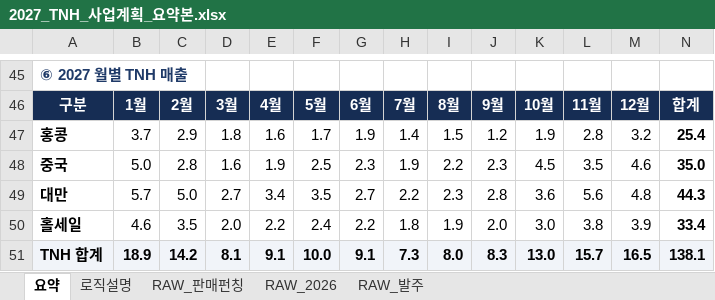
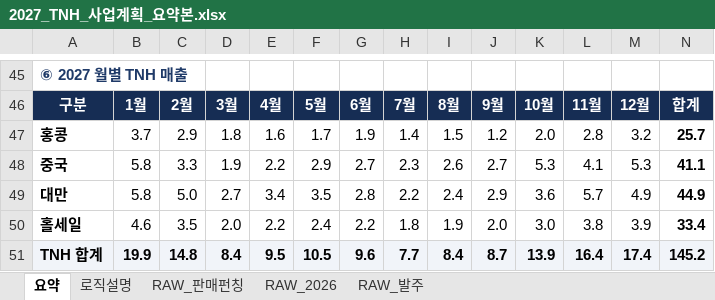
Before and after one commit to kimi-0101/-, an Excel workbook: 2027_TNH_사업계획_요약본.xlsx, sheet 요약, drawn as a sheet; only a part is shown, gaps mark what is left out; values as stored, in another font and other column widths than the file's, no borders; charts and pictures and conditional formats not drawn; removed rows and columns are numbered as before the commit, all else as after; the diff covers the shown part only; the diff names each change by its address in the sheet, - before the commit and + after, or states it on an @@ line.

```diff
--- a/2027_TNH_사업계획_요약본.xlsx (sheet 요약)
+++ b/2027_TNH_사업계획_요약본.xlsx (sheet 요약)
-K47: 1.9
+K47: 2.0
-N47: 25.4
+N47: 25.7
-row 48: 중국 | 5.0 | 2.8 | 1.6 | 1.9 | 2.5 | 2.3 | 1.9 | 2.2 | 2.3 | 4.5 | 3.5 | 4.6 | 35.0
+row 48: 중국 | 5.8 | 3.3 | 1.9 | 2.2 | 2.9 | 2.7 | 2.3 | 2.6 | 2.7 | 5.3 | 4.1 | 5.3 | 41.1
-B49: 5.7
+B49: 5.8
-G49: 2.7
+G49: 2.8
-I49: 2.3
+I49: 2.4
-J49: 2.8
+J49: 2.9
-L49: 5.6
+L49: 5.7
-M49: 4.8
+M49: 4.9
-N49: 44.3
+N49: 44.9
-row 51: TNH 합계 | 18.9 | 14.2 | 8.1 | 9.1 | 10.0 | 9.1 | 7.3 | 8.0 | 8.3 | 13.0 | 15.7 | 16.5 | 138.1
+row 51: TNH 합계 | 19.9 | 14.8 | 8.4 | 9.5 | 10.5 | 9.6 | 7.7 | 8.4 | 8.7 | 13.9 | 16.4 | 17.4 | 145.2
```
Also changed, not shown: 6 added rows, 6 removed rows, 67 edited cells and cell formats elsewhere in this sheet, sheet RAW_2026, sheet 로직설명, formulas that keep their value, charts or pictures.
